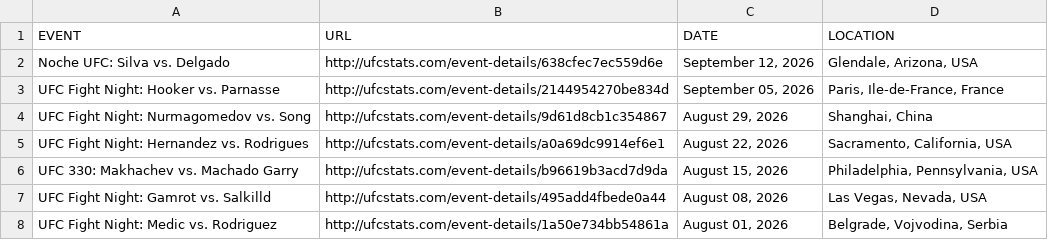
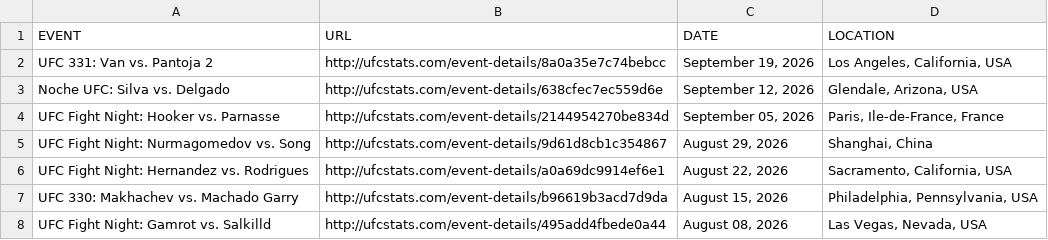
Before and after one commit to Greco1899/scrape_ufc_stats, a CSV file: ufc_event_details.csv, drawn as a sheet; only a part is shown; the shorter side is filled out with more unchanged rows.

```diff
--- a/ufc_event_details.csv
+++ b/ufc_event_details.csv
@@ -1,2 +1,3 @@
 EVENT,URL,DATE,LOCATION
+UFC 331: Van vs. Pantoja 2,http://ufcstats.com/event-details/8a0a35e7c74bebcc,"September 19, 2026","Los Angeles, California, USA"
 Noche UFC: Silva vs. Delgado,http://ufcstats.com/event-details/638cfec7ec559d6e,"September 12, 2026","Glendale, Arizona, USA"
```
Also changed, not shown: ufc_fight_details.csv, 2 other files.
